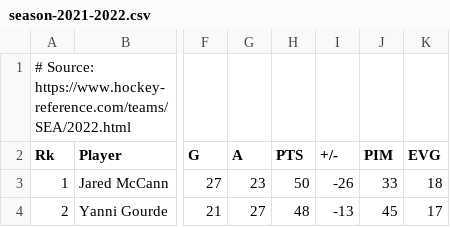
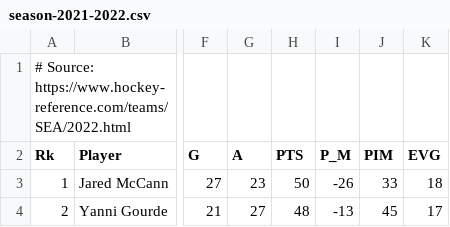
Before and after one commit to FrenchKheldar/kraken-charts, a CSV file: season-2021-2022.csv, drawn as a sheet; only a part is shown, gaps mark what is left out; the diff names each change by its address in the sheet, - before the commit and + after, or states it on an @@ line.

```diff
--- a/season-2021-2022.csv
+++ b/season-2021-2022.csv
-I2: +/-
+I2: P_M
```
Also changed, not shown: flags.csv, goalies-2023-2024.csv, 30 other files.
